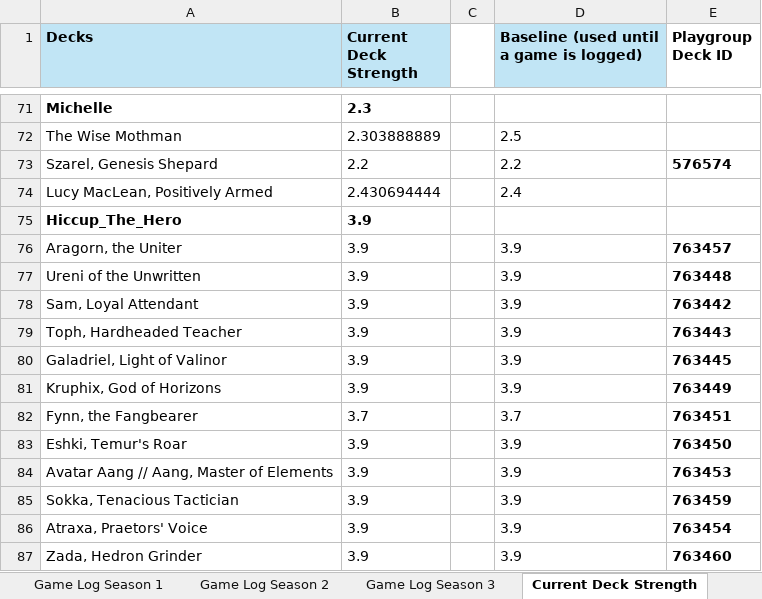
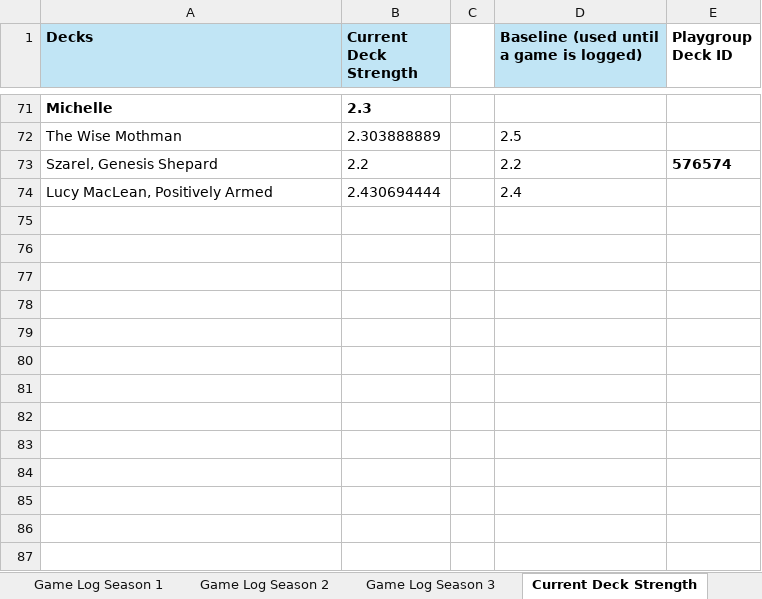
Before and after one commit to shuurit/mtg-pod-validator, an Excel workbook: deck-strength.xlsx, sheet Current Deck Strength, drawn as a sheet; only a part is shown, gaps mark what is left out; values as stored, in another font and other column widths than the file's, no borders; the diff names each change by its address in the sheet, - before the commit and + after, or states it on an @@ line.

Commit message:
Add /playgroup-games?recheck=<id> for a stuck classification cache, and remove Hiccup_The_Hero
Game #939418 finished ~06:40 UTC but stayed permanently absent from
/playgroup-games across 40+ minutes of checking, even though it's a
fully complete, correctly league-tagged game on playgroup.gg itself.
The classification cache is deliberately permanent once a game is
checked ('a game's league membership never changes once played') --
but that assumption breaks if the check runs before playgroup.gg's own
deck ELO history has caught up with a just-finished game, since that's
what the check actually queries. ?recheck=<id> clears one game's
cached entry so it goes through classification again.

Also removes Hiccup_The_Hero and all 12 of their decks from both
sheets, per request -- adds scripts/remove_player.py (whole-block
version of remove_deck.py) and drops their relay.js
USERNAME_TO_PLAYER entry so /roster-diff won't just detect them as
'new' again. Verified against a scratch copy first: both sheets
shrink from 87 to 74 rows (the full removed block), every other
player's block stays intact and correctly ordered, relay.js loses
exactly the one line.

```diff
--- a/deck-strength.xlsx (sheet Current Deck Strength)
+++ b/deck-strength.xlsx (sheet Current Deck Strength)
-row 75: Hiccup_The_Hero | 3.9
-row 76: Aragorn, the Uniter | 3.9 |  | 3.9 | 763457
-row 77: Ureni of the Unwritten | 3.9 |  | 3.9 | 763448
-row 78: Sam, Loyal Attendant | 3.9 |  | 3.9 | 763442
-row 79: Toph, Hardheaded Teacher | 3.9 |  | 3.9 | 763443
-row 80: Galadriel, Light of Valinor | 3.9 |  | 3.9 | 763445
-row 81: Kruphix, God of Horizons | 3.9 |  | 3.9 | 763449
-row 82: Fynn, the Fangbearer | 3.7 |  | 3.7 | 763451
-row 83: Eshki, Temur's Roar | 3.9 |  | 3.9 | 763450
-row 84: Avatar Aang // Aang, Master of Elements | 3.9 |  | 3.9 | 763453
-row 85: Sokka, Tenacious Tactician | 3.9 |  | 3.9 | 763459
-row 86: Atraxa, Praetors' Voice | 3.9 |  | 3.9 | 763454
-row 87: Zada, Hedron Grinder | 3.9 |  | 3.9 | 763460
```
Also changed, not shown: sheet Deck Win Rates, 3 other files.
